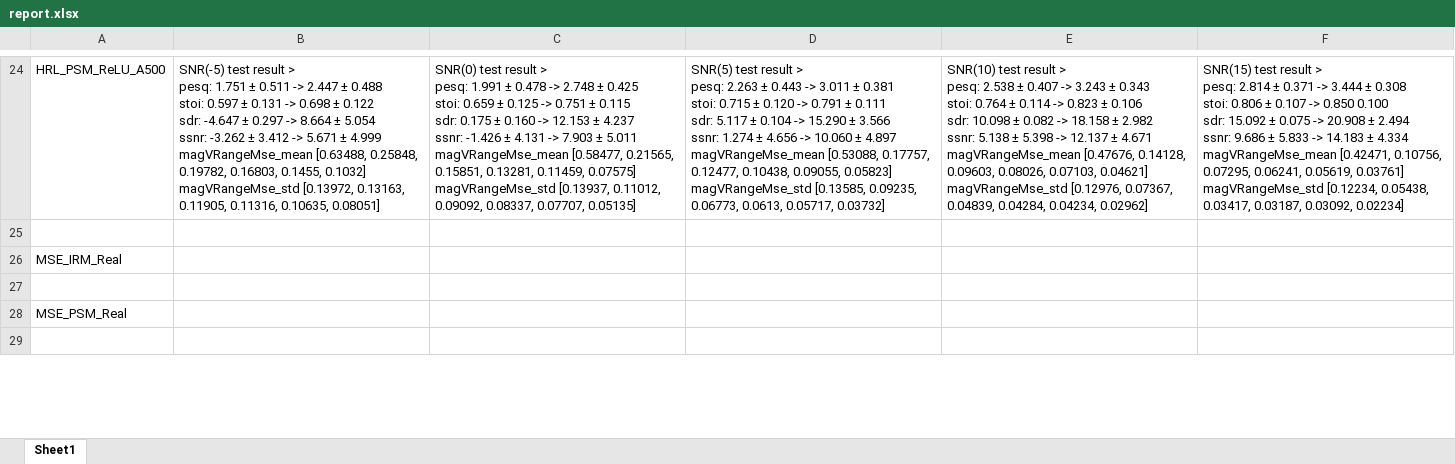
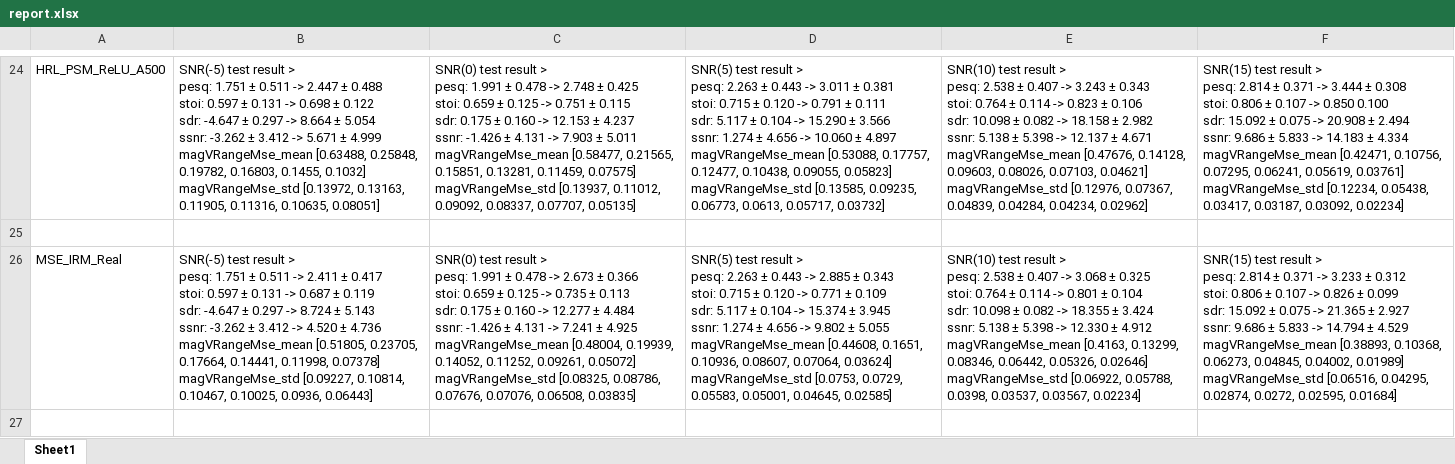
Before and after one commit to IMLHF/se_relative_loss, an Excel workbook: report.xlsx, sheet Sheet1, drawn as a sheet; only a part is shown, gaps mark what is left out; the shorter side is filled out with more unchanged rows; values as stored, in another font and other column widths than the file's, no borders; removed rows and columns are numbered as before the commit, all else as after; ↵ is a line break in a cell; the diff covers the shown part only; the diff names each change by its address in the sheet, - before the commit and + after, or states it on an @@ line.

Commit message:
update exp

```diff
--- a/report.xlsx (sheet Sheet1)
+++ b/report.xlsx (sheet Sheet1)
-row 26: MSE_IRM_Real
+row 26: MSE_IRM_Real | SNR(-5) test result > ↵ pesq: 1.751 ± 0.511 -> 2.411 ± 0.417 ↵ stoi: 0.597 ± 0.131 -> 0.687 ± 0.119 ↵ sdr: -4.647 ± 0.297 -> 8.724 ± 5.143 ↵ ssnr: -3.262 ± 3.412 -> 4.520 ± 4.736 ↵ magVRangeMse_mean [0.51805, 0.23705, 0.17664, 0.14441, 0.11998, 0.07378] ↵ magVRangeMse_std [0.09227, 0.10814, 0.10467, 0.10025, 0.0936, 0.06443] | SNR(0) test result > ↵ pesq: 1.991 ± 0.478 -> 2.673 ± 0.366 ↵ stoi: 0.659 ± 0.125 -> 0.735 ± 0.113 ↵ sdr: 0.175 ± 0.160 -> 12.277 ± 4.484 ↵ ssnr: -1.426 ± 4.131 -> 7.241 ± 4.925 ↵ magVRangeMse_mean [0.48004, 0.19939, 0.14052, 0.11252, 0.09261, 0.05072] ↵ magVRangeMse_std [0.08325, 0.08786, 0.07676, 0.07076, 0.06508, 0.03835] | SNR(5) test result > ↵ pesq: 2.263 ± 0.443 -> 2.885 ± 0.343 ↵ stoi: 0.715 ± 0.120 -> 0.771 ± 0.109 ↵ sdr: 5.117 ± 0.104 -> 15.374 ± 3.945 ↵ ssnr: 1.274 ± 4.656 -> 9.802 ± 5.055 ↵ magVRangeMse_mean [0.44608, 0.1651, 0.10936, 0.08607, 0.07064, 0.03624] ↵ magVRangeMse_std [0.0753, 0.0729, 0.05583, 0.05001, 0.04645, 0.02585] | SNR(10) test result > ↵ pesq: 2.538 ± 0.407 -> 3.068 ± 0.325 ↵ stoi: 0.764 ± 0.114 -> 0.801 ± 0.104 ↵ sdr: 10.098 ± 0.082 -> 18.355 ± 3.424 ↵ ssnr: 5.138 ± 5.398 -> 12.330 ± 4.912 ↵ magVRangeMse_mean [0.4163, 0.13299, 0.08346, 0.06442, 0.05326, 0.02646] ↵ magVRangeMse_std [0.06922, 0.05788, 0.0398, 0.03537, 0.03567, 0.02234] | SNR(15) test result > ↵ pesq: 2.814 ± 0.371 -> 3.233 ± 0.312 ↵ stoi: 0.806 ± 0.107 -> 0.826 ± 0.099 ↵ sdr: 15.092 ± 0.075 -> 21.365 ± 2.927 ↵ ssnr: 9.686 ± 5.833 -> 14.794 ± 4.529 ↵ magVRangeMse_mean [0.38893, 0.10368, 0.06273, 0.04845, 0.04002, 0.01989] ↵ magVRangeMse_std [0.06516, 0.04295, 0.02874, 0.0272, 0.02595, 0.01684]
-row 28: MSE_PSM_Real
```
Also changed, not shown: 3 added rows and 2 removed rows elsewhere in this sheet.
